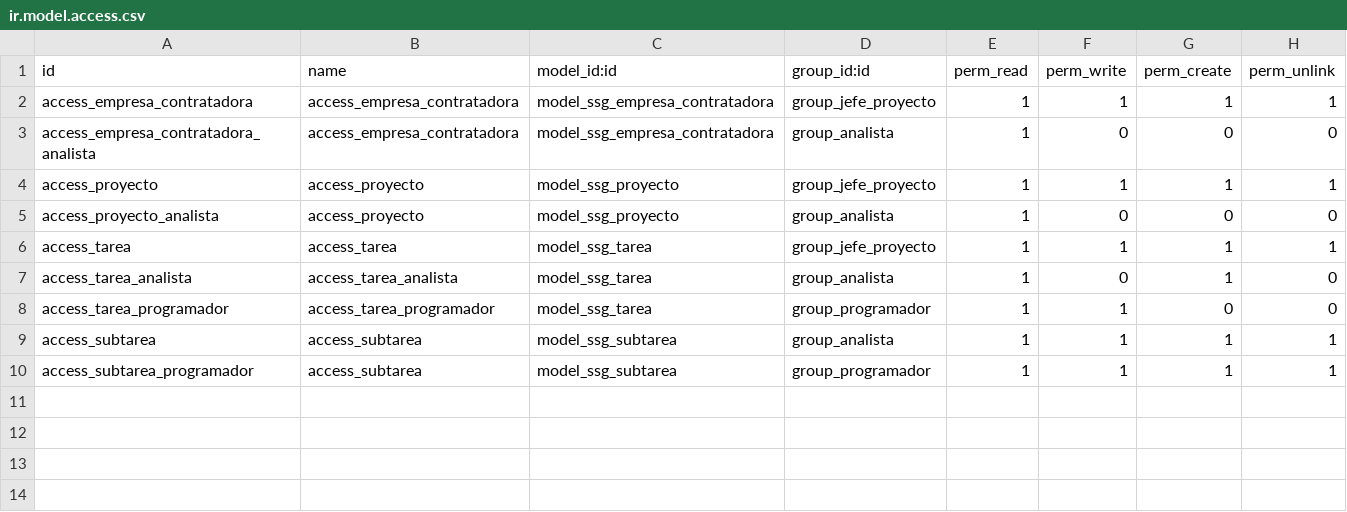
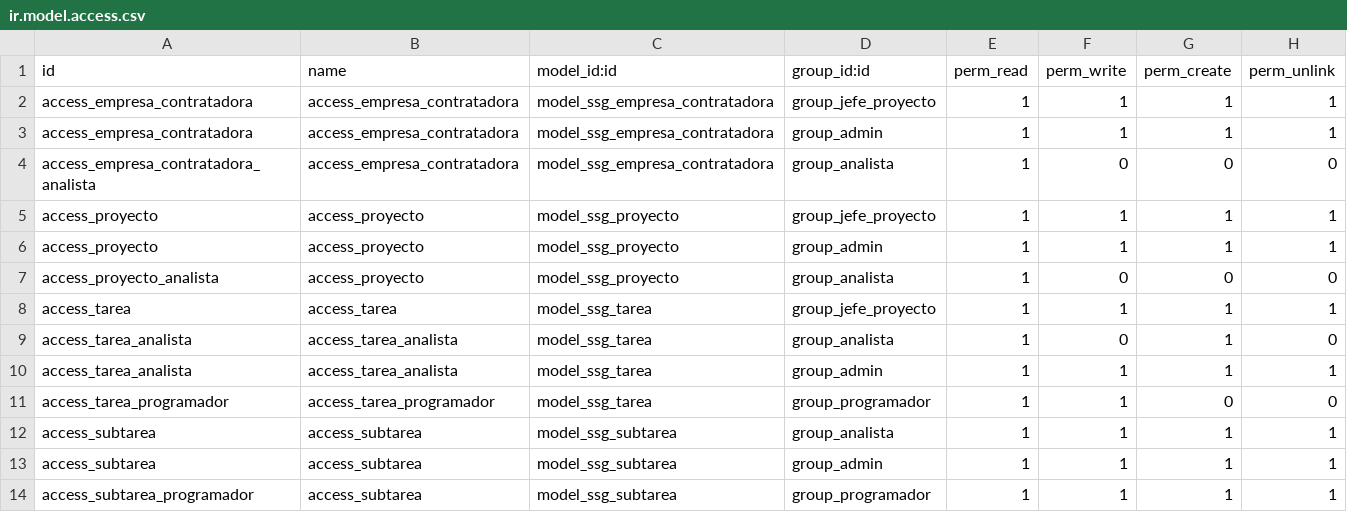
Before and after one commit to DanielMesaGarcia/SSG, a CSV file: extra-addons/ssg/security/ir.model.access.csv, drawn as a sheet.

Commit message:
PODRIA ENTREGARLO YA

```diff
--- a/extra-addons/ssg/security/ir.model.access.csv
+++ b/extra-addons/ssg/security/ir.model.access.csv
@@ -2,4 +2,6 @@ id,name,model_id:id,group_id:id,perm_read,perm_write,perm_create,perm_unlink
 access_empresa_contratadora,access_empresa_contratadora,model_ssg_empresa_contratadora,group_jefe_proyecto,1,1,1,1
+access_empresa_contratadora,access_empresa_contratadora,model_ssg_empresa_contratadora,group_admin,1,1,1,1
 access_empresa_contratadora_analista,access_empresa_contratadora,model_ssg_empresa_contratadora,group_analista,1,0,0,0
 access_proyecto,access_proyecto,model_ssg_proyecto,group_jefe_proyecto,1,1,1,1
+access_proyecto,access_proyecto,model_ssg_proyecto,group_admin,1,1,1,1
 access_proyecto_analista,access_proyecto,model_ssg_proyecto,group_analista,1,0,0,0
@@ -7,4 +9,6 @@ access_tarea,access_tarea,model_ssg_tarea,group_jefe_proyecto,1,1,1,1
 access_tarea_analista,access_tarea_analista,model_ssg_tarea,group_analista,1,0,1,0
+access_tarea_analista,access_tarea_analista,model_ssg_tarea,group_admin,1,1,1,1
 access_tarea_programador,access_tarea_programador,model_ssg_tarea,group_programador,1,1,0,0
 access_subtarea,access_subtarea,model_ssg_subtarea,group_analista,1,1,1,1
+access_subtarea,access_subtarea,model_ssg_subtarea,group_admin,1,1,1,1
 access_subtarea_programador,access_subtarea,model_ssg_subtarea,group_programador,1,1,1,1
```
